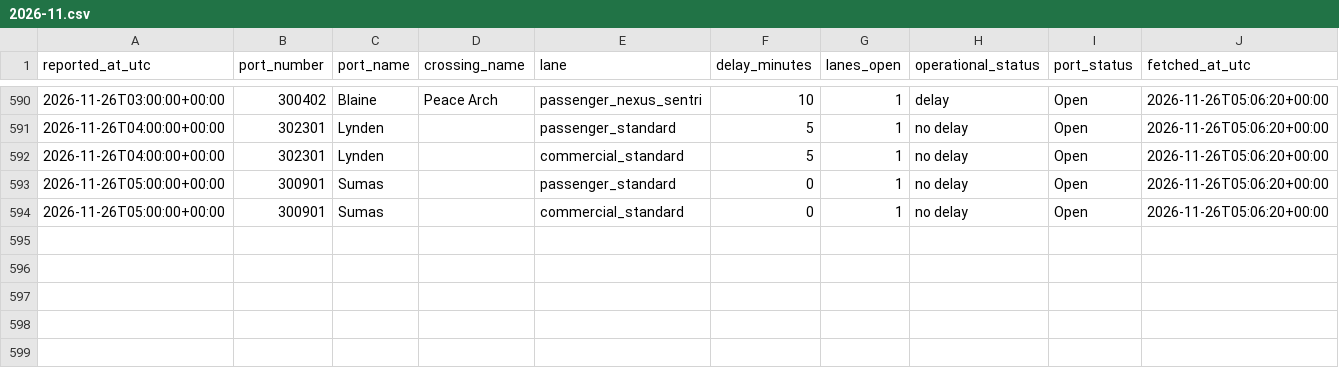
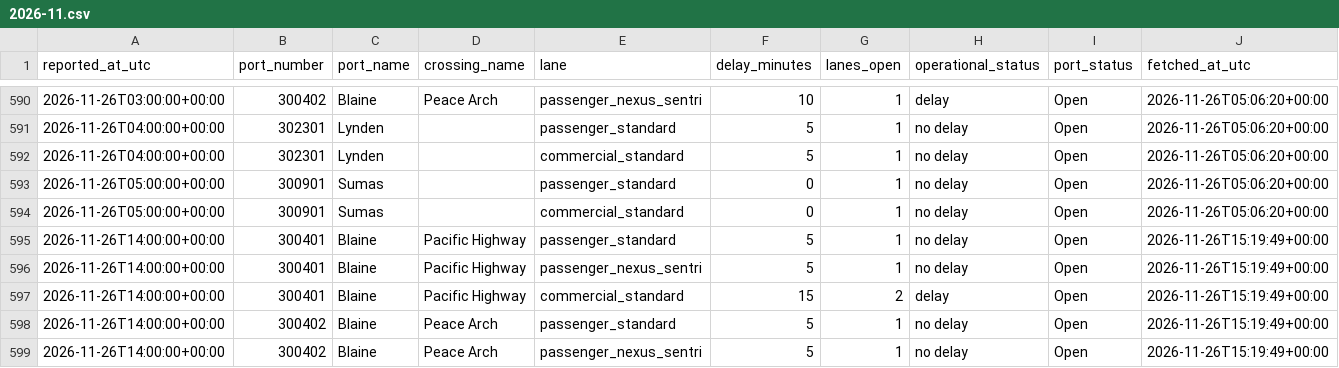
Before and after one commit to ayush-bharti/CanUSABorderCrossingPredictor, a CSV file: data/collected/2026-11.csv, drawn as a sheet; only a part is shown, gaps mark what is left out; the diff names each change by its address in the sheet, - before the commit and + after, or states it on an @@ line.

```diff
--- a/data/collected/2026-11.csv
+++ b/data/collected/2026-11.csv
+row 595: 2026-11-26T14:00:00+00:00 | 300401 | Blaine | Pacific Highway | passenger_standard | 5 | 1 | no delay | Open | 2026-11-26T15:19:49+00:00
+row 596: 2026-11-26T14:00:00+00:00 | 300401 | Blaine | Pacific Highway | passenger_nexus_sentri | 5 | 1 | no delay | Open | 2026-11-26T15:19:49+00:00
+row 597: 2026-11-26T14:00:00+00:00 | 300401 | Blaine | Pacific Highway | commercial_standard | 15 | 2 | delay | Open | 2026-11-26T15:19:49+00:00
+row 598: 2026-11-26T14:00:00+00:00 | 300402 | Blaine | Peace Arch | passenger_standard | 5 | 1 | no delay | Open | 2026-11-26T15:19:49+00:00
+row 599: 2026-11-26T14:00:00+00:00 | 300402 | Blaine | Peace Arch | passenger_nexus_sentri | 5 | 1 | no delay | Open | 2026-11-26T15:19:49+00:00
```
